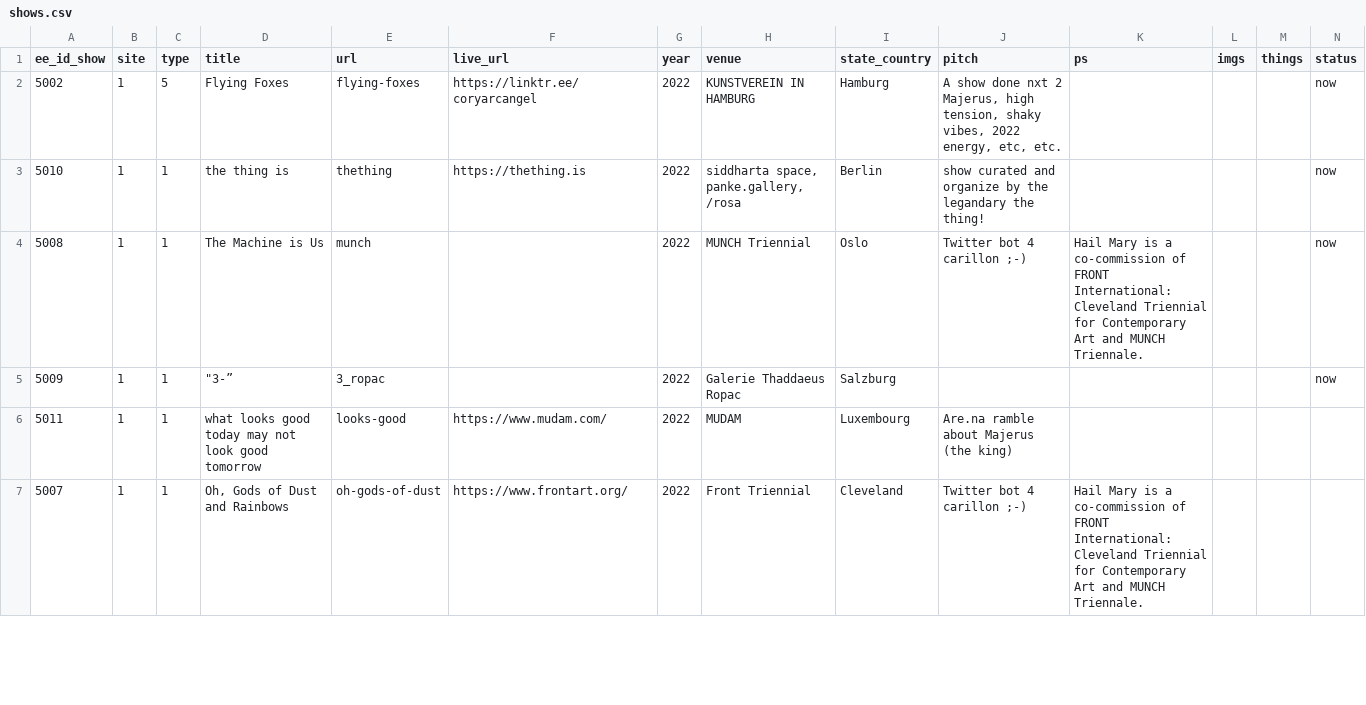
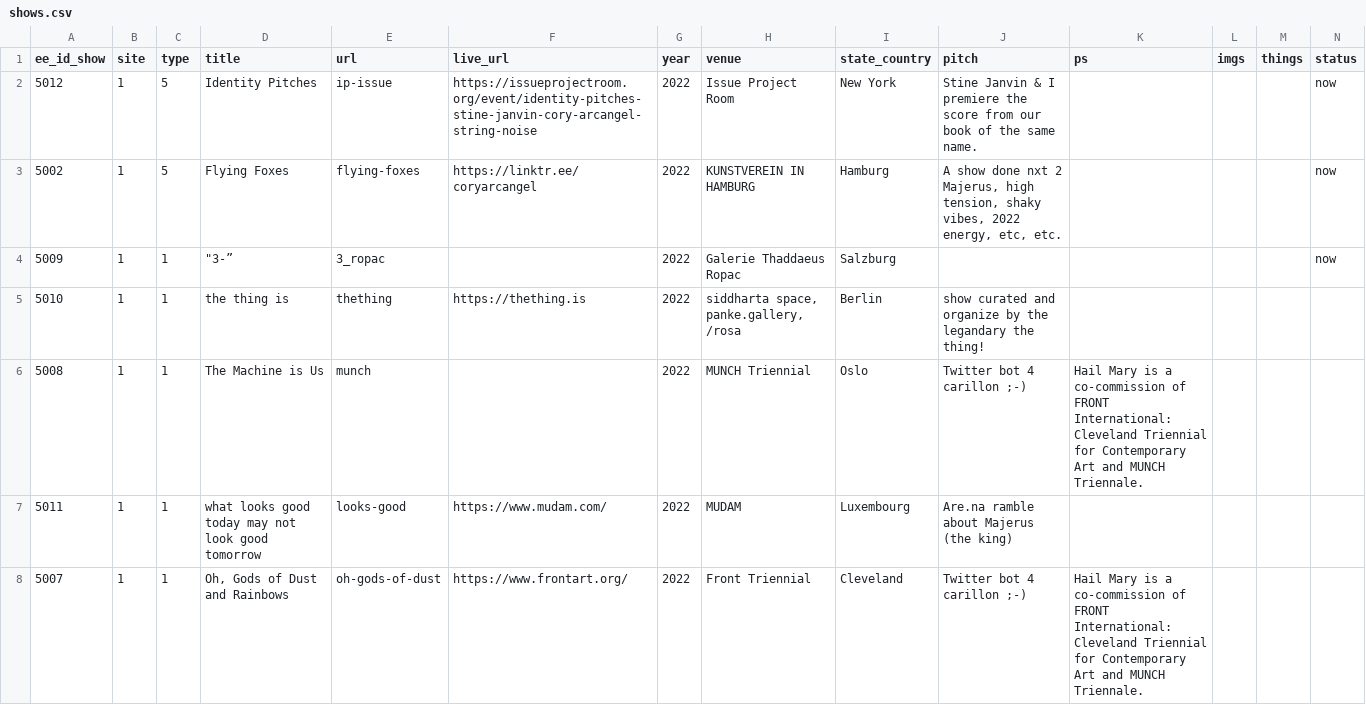
Before and after one commit to coryarcangel/coryarcangel.com, a CSV file: _data/shows.csv, drawn as a sheet; only a part is shown; removed rows and columns are numbered as before the commit, all else as after; the diff names each change by its address in the sheet, - before the commit and + after, or states it on an @@ line.

Commit message:
Update things & shows

```diff
--- a/_data/shows.csv
+++ b/_data/shows.csv
+row 2: 5012 | 1 | 5 | Identity Pitches | ip-issue | https://issueprojectroom.org/event/identity-pitches-stine-janvin-cory-arcangel-string-noise | 2022 | Issue Project Room | New York | Stine Janvin & I premiere the score from our book of the same name. |  |  |  | now
-row 3: 5010 | 1 | 1 | the thing is | thething | https://thething.is | 2022 | siddharta space, panke.gallery, /rosa | Berlin | show curated and organize by the legandary the thing! |  |  |  | now
-row 4: 5008 | 1 | 1 | The Machine is Us | munch |  | 2022 | MUNCH Triennial | Oslo | Twitter bot 4 carillon ;-) | Hail Mary is a co-commission of FRONT International: Cleveland Triennial for Contemporary Art and MUNCH Triennale. |  |  | now
+row 5: 5010 | 1 | 1 | the thing is | thething | https://thething.is | 2022 | siddharta space, panke.gallery, /rosa | Berlin | show curated and organize by the legandary the thing!
+row 6: 5008 | 1 | 1 | The Machine is Us | munch |  | 2022 | MUNCH Triennial | Oslo | Twitter bot 4 carillon ;-) | Hail Mary is a co-commission of FRONT International: Cleveland Triennial for Contemporary Art and MUNCH Triennale.
```
Also changed, not shown: _data/things.csv, _data/thingsXshows.csv, 9 other files.
